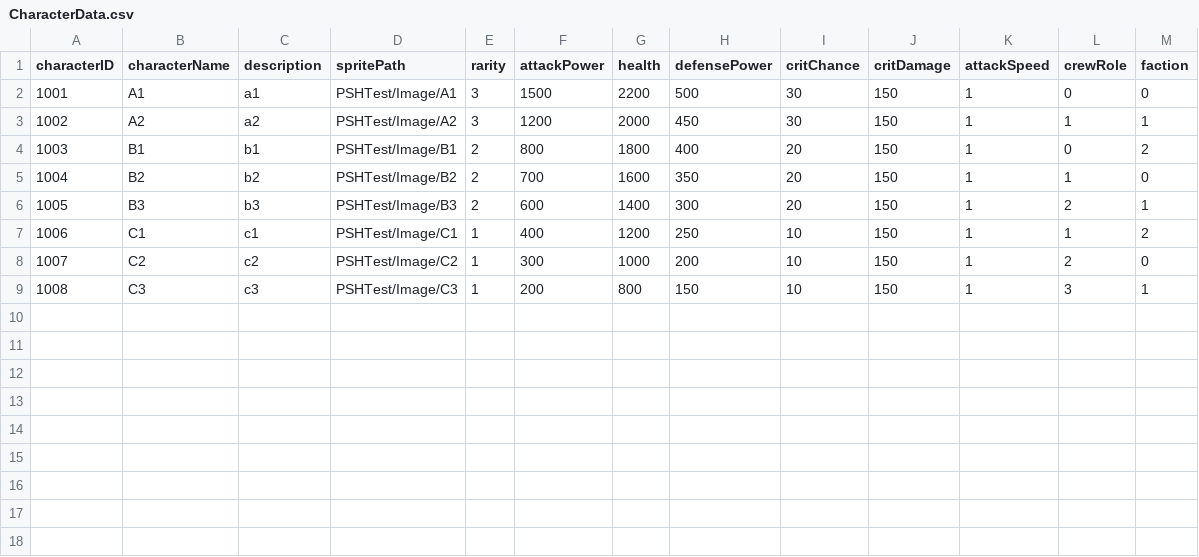
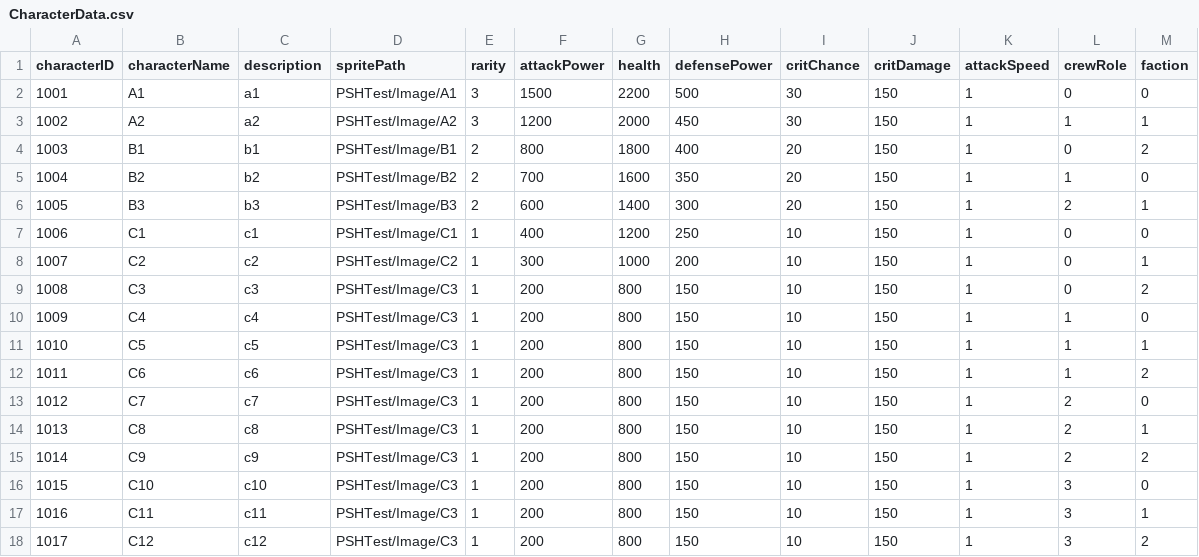
Before and after one commit to LingteaLuv/Enterprise, a CSV file: Assets/Editor/CSVData/CharacterData.csv, drawn as a sheet.

```diff
--- a/Assets/Editor/CSVData/CharacterData.csv
+++ b/Assets/Editor/CSVData/CharacterData.csv
@@ -6,4 +6,13 @@
 1005,B3,b3,PSHTest/Image/B3,2,600,1400,300,20,150,1,2,1
-1006,C1,c1,PSHTest/Image/C1,1,400,1200,250,10,150,1,1,2
-1007,C2,c2,PSHTest/Image/C2,1,300,1000,200,10,150,1,2,0
-1008,C3,c3,PSHTest/Image/C3,1,200,800,150,10,150,1,3,1
+1006,C1,c1,PSHTest/Image/C1,1,400,1200,250,10,150,1,0,0
+1007,C2,c2,PSHTest/Image/C2,1,300,1000,200,10,150,1,0,1
+1008,C3,c3,PSHTest/Image/C3,1,200,800,150,10,150,1,0,2
+1009,C4,c4,PSHTest/Image/C3,1,200,800,150,10,150,1,1,0
+1010,C5,c5,PSHTest/Image/C3,1,200,800,150,10,150,1,1,1
+1011,C6,c6,PSHTest/Image/C3,1,200,800,150,10,150,1,1,2
+1012,C7,c7,PSHTest/Image/C3,1,200,800,150,10,150,1,2,0
+1013,C8,c8,PSHTest/Image/C3,1,200,800,150,10,150,1,2,1
+1014,C9,c9,PSHTest/Image/C3,1,200,800,150,10,150,1,2,2
+1015,C10,c10,PSHTest/Image/C3,1,200,800,150,10,150,1,3,0
+1016,C11,c11,PSHTest/Image/C3,1,200,800,150,10,150,1,3,1
+1017,C12,c12,PSHTest/Image/C3,1,200,800,150,10,150,1,3,2
```
Also changed, not shown: 23 other files.
